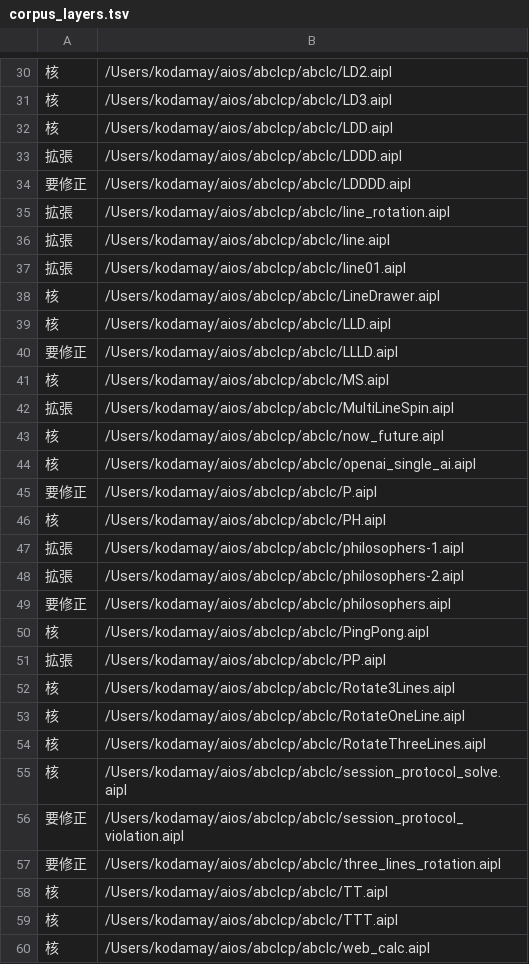
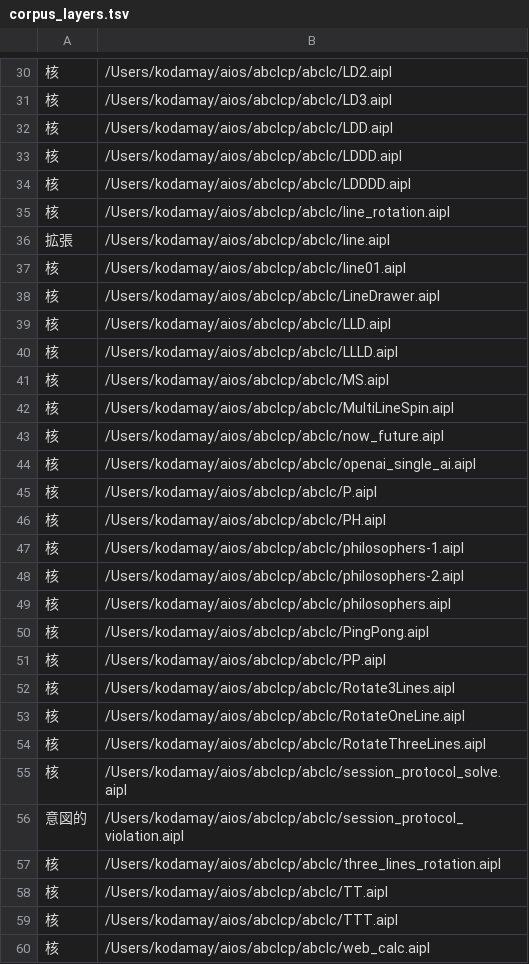
Before and after one commit to yaskodama/abclcp, a TSV file: docs/corpus_layers.tsv, drawn as a sheet; only a part is shown, gaps mark what is left out; the diff covers the shown part only.

```diff
--- a/docs/corpus_layers.tsv
+++ b/docs/corpus_layers.tsv
@@ -32,21 +32,21 @@
 核	/Users/kodamay/aios/abclcp/abclc/LDD.aipl
-拡張	/Users/kodamay/aios/abclcp/abclc/LDDD.aipl
-要修正	/Users/kodamay/aios/abclcp/abclc/LDDDD.aipl
-拡張	/Users/kodamay/aios/abclcp/abclc/line_rotation.aipl
+核	/Users/kodamay/aios/abclcp/abclc/LDDD.aipl
+核	/Users/kodamay/aios/abclcp/abclc/LDDDD.aipl
+核	/Users/kodamay/aios/abclcp/abclc/line_rotation.aipl
 拡張	/Users/kodamay/aios/abclcp/abclc/line.aipl
-拡張	/Users/kodamay/aios/abclcp/abclc/line01.aipl
+核	/Users/kodamay/aios/abclcp/abclc/line01.aipl
 核	/Users/kodamay/aios/abclcp/abclc/LineDrawer.aipl
 核	/Users/kodamay/aios/abclcp/abclc/LLD.aipl
-要修正	/Users/kodamay/aios/abclcp/abclc/LLLD.aipl
+核	/Users/kodamay/aios/abclcp/abclc/LLLD.aipl
 核	/Users/kodamay/aios/abclcp/abclc/MS.aipl
-拡張	/Users/kodamay/aios/abclcp/abclc/MultiLineSpin.aipl
+核	/Users/kodamay/aios/abclcp/abclc/MultiLineSpin.aipl
 核	/Users/kodamay/aios/abclcp/abclc/now_future.aipl
 核	/Users/kodamay/aios/abclcp/abclc/openai_single_ai.aipl
-要修正	/Users/kodamay/aios/abclcp/abclc/P.aipl
+核	/Users/kodamay/aios/abclcp/abclc/P.aipl
 核	/Users/kodamay/aios/abclcp/abclc/PH.aipl
-拡張	/Users/kodamay/aios/abclcp/abclc/philosophers-1.aipl
-拡張	/Users/kodamay/aios/abclcp/abclc/philosophers-2.aipl
-要修正	/Users/kodamay/aios/abclcp/abclc/philosophers.aipl
+核	/Users/kodamay/aios/abclcp/abclc/philosophers-1.aipl
+核	/Users/kodamay/aios/abclcp/abclc/philosophers-2.aipl
+核	/Users/kodamay/aios/abclcp/abclc/philosophers.aipl
 核	/Users/kodamay/aios/abclcp/abclc/PingPong.aipl
-拡張	/Users/kodamay/aios/abclcp/abclc/PP.aipl
+核	/Users/kodamay/aios/abclcp/abclc/PP.aipl
 核	/Users/kodamay/aios/abclcp/abclc/Rotate3Lines.aipl
@@ -55,4 +55,4 @@
 核	/Users/kodamay/aios/abclcp/abclc/session_protocol_solve.aipl
-要修正	/Users/kodamay/aios/abclcp/abclc/session_protocol_violation.aipl
-要修正	/Users/kodamay/aios/abclcp/abclc/three_lines_rotation.aipl
+意図的	/Users/kodamay/aios/abclcp/abclc/session_protocol_violation.aipl
+核	/Users/kodamay/aios/abclcp/abclc/three_lines_rotation.aipl
 核	/Users/kodamay/aios/abclcp/abclc/TT.aipl
```
Also changed, not shown: 18 edited cells elsewhere in this file, 14 other files.
